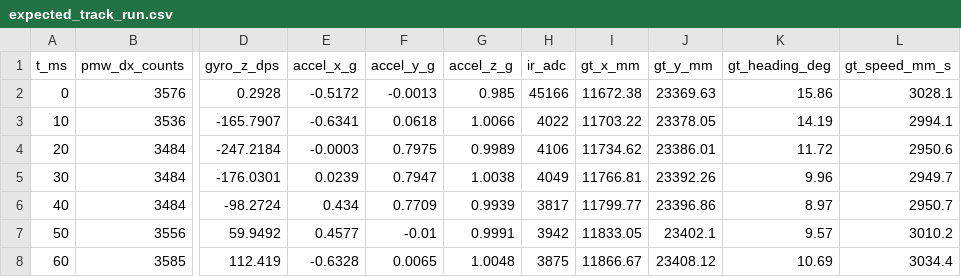
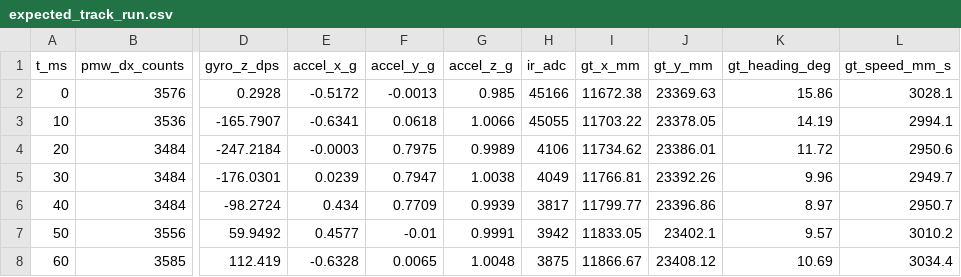
Before and after one commit to aartech-dev/slot-car-track-mapper, a CSV file: sim/expected_track_run.csv, drawn as a sheet; only a part is shown, gaps mark what is left out; the diff names each change by its address in the sheet, - before the commit and + after, or states it on an @@ line.

```diff
--- a/sim/expected_track_run.csv
+++ b/sim/expected_track_run.csv
-H3 (ir_adc): 4022
+H3 (ir_adc): 45055
```
Also changed, not shown: 3 other files.
